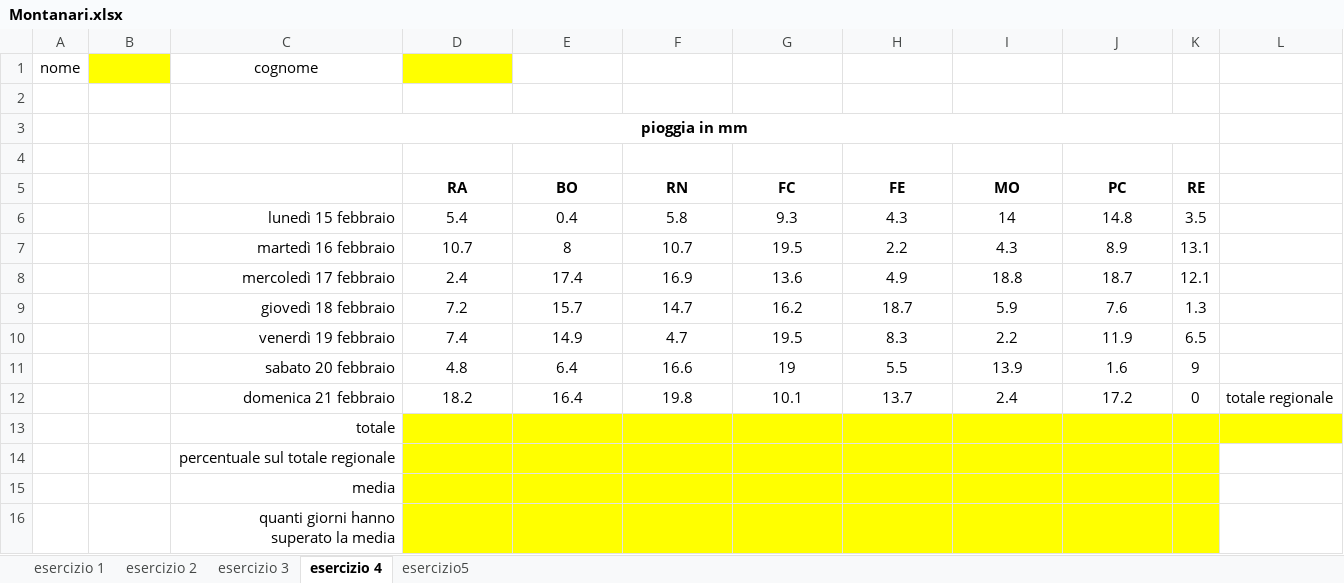
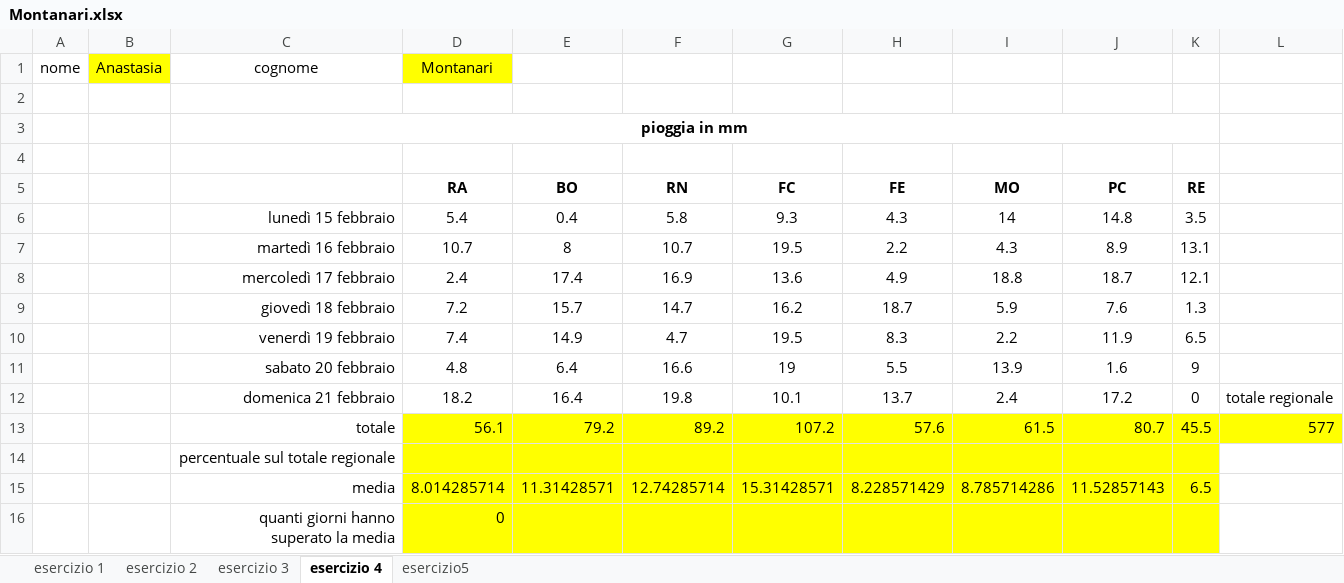
Before and after one commit to buscherinist/GUICorrezioneXLS, an Excel workbook: verifiche/Montanari.xlsx, sheet esercizio 4, drawn as a sheet; values as stored, in another font and other column widths than the file's, no borders; the diff names each change by its address in the sheet, - before the commit and + after, or states it on an @@ line.

```diff
--- a/verifiche/Montanari.xlsx (sheet esercizio 4)
+++ b/verifiche/Montanari.xlsx (sheet esercizio 4)
-B1: (empty)
+B1: Anastasia
-D1 (RA): (empty)
+D1 (RA): Montanari
-D13 (RA): (empty)
+D13 (RA): 56.1
-E13 (BO): (empty)
+E13 (BO): 79.2
-F13 (RN): (empty)
+F13 (RN): 89.2
-G13 (FC): (empty)
+G13 (FC): 107.2
-H13 (FE): (empty)
+H13 (FE): 57.6
-I13 (MO): (empty)
+I13 (MO): 61.5
-J13 (PC): (empty)
+J13 (PC): 80.7
-K13 (RE): (empty)
+K13 (RE): 45.5
-L13: (empty)
+L13: 577
-D15 (RA): (empty)
+D15 (RA): 8.014285714
-E15 (BO): (empty)
+E15 (BO): 11.31428571
-F15 (RN): (empty)
+F15 (RN): 12.74285714
-G15 (FC): (empty)
+G15 (FC): 15.31428571
-H15 (FE): (empty)
+H15 (FE): 8.228571429
-I15 (MO): (empty)
+I15 (MO): 8.785714286
-J15 (PC): (empty)
+J15 (PC): 11.52857143
-K15 (RE): (empty)
+K15 (RE): 6.5
-D16 (RA): (empty)
+D16 (RA): 0
```
Also changed, not shown: sheet esercizio5, sheet esercizio 1, sheet esercizio 2, sheet esercizio 3, charts or pictures.
